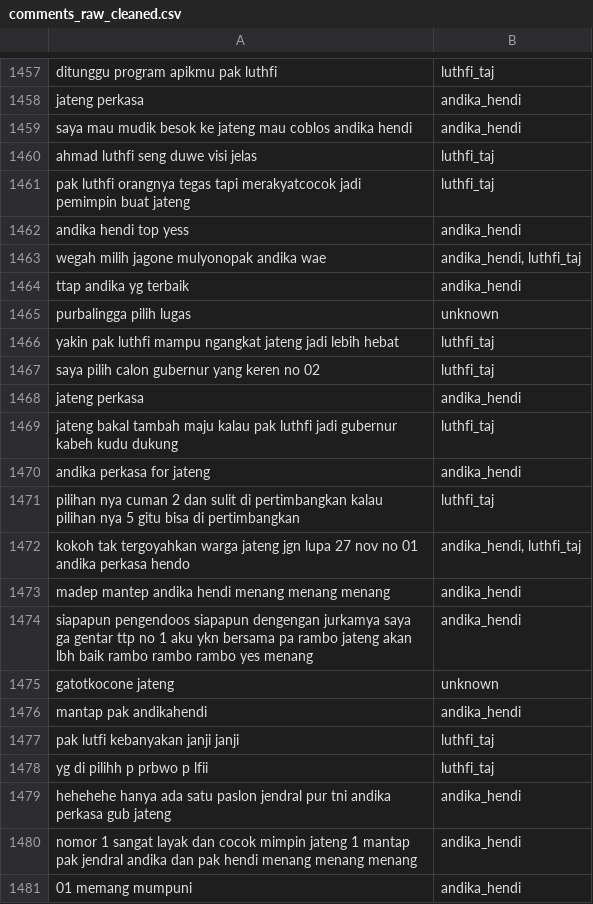
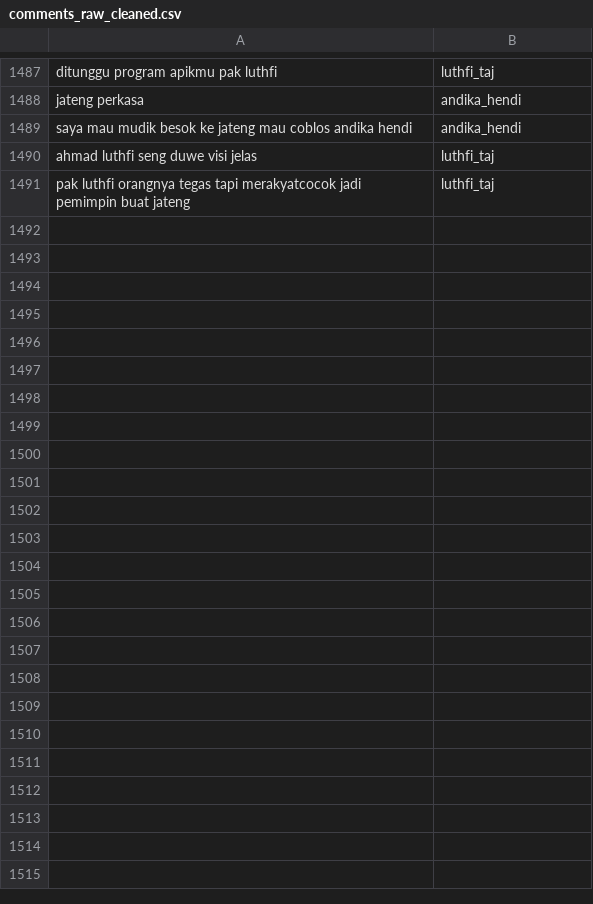
Before and after one commit to Rhisko/sentiment_analysis_youtube, a CSV file: data/processed/comments_raw_cleaned.csv (was data/raw/comments_raw_cleaned.csv), drawn as a sheet; only a part is shown, gaps mark what is left out; removed rows and columns are numbered as before the commit, all else as after; the diff covers the shown part only; the diff names each change by its address in the sheet, - before the commit and + after, or states it on an @@ line.

```diff
--- a/data/raw/comments_raw_cleaned.csv
+++ b/data/processed/comments_raw_cleaned.csv
-row 1462: andika hendi top yess | andika_hendi
-row 1463: wegah milih jagone mulyonopak andika wae | andika_hendi, luthfi_taj
-row 1464: ttap andika yg terbaik | andika_hendi
-row 1465: purbalingga pilih lugas | unknown
-row 1466: yakin pak luthfi mampu ngangkat jateng jadi lebih hebat | luthfi_taj
-row 1467: saya pilih calon gubernur yang keren no 02 | luthfi_taj
-row 1468: jateng perkasa | andika_hendi
-row 1469: jateng bakal tambah maju kalau pak luthfi jadi gubernur kabeh kudu dukung | luthfi_taj
-row 1470: andika perkasa for jateng | andika_hendi
-row 1471: pilihan nya cuman 2 dan sulit di pertimbangkan kalau pilihan nya 5 gitu bisa di pertimbangkan | luthfi_taj
-row 1472: kokoh tak tergoyahkan warga jateng jgn lupa 27 nov no 01 andika perkasa hendo | andika_hendi, luthfi_taj
-row 1473: madep mantep andika hendi menang menang menang | andika_hendi
-row 1474: siapapun pengendoos siapapun dengengan jurkamya saya ga gentar ttp no 1 aku ykn bersama pa rambo jateng akan lbh baik rambo rambo rambo yes menang | andika_hendi
-row 1475: gatotkocone jateng | unknown
-row 1476: mantap pak andikahendi | andika_hendi
-row 1477: pak lutfi kebanyakan janji janji | luthfi_taj
-row 1478: yg di pilihh p prbwo p lfii | luthfi_taj
-row 1479: hehehehe hanya ada satu paslon jendral pur tni andika perkasa gub jateng | andika_hendi
-row 1480: nomor 1 sangat layak dan cocok mimpin jateng 1 mantap pak jendral andika dan pak hendi menang menang menang | andika_hendi
-row 1481: 01 memang mumpuni | andika_hendi
```
Also changed, not shown: 31 added rows, 10 removed rows and 2 edited cells elsewhere in this file, data/outputs/dataset_with_sentiments.csv, 5 other files.
